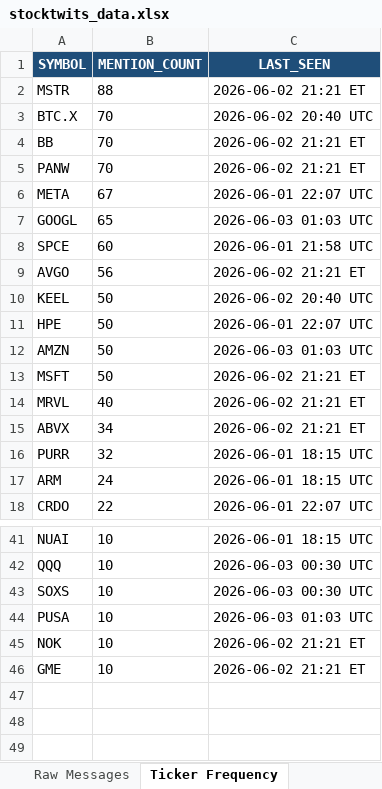
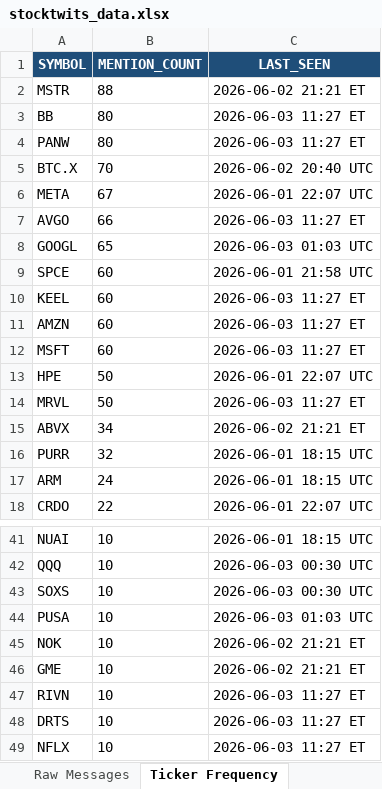
Before and after one commit to 7scgb4t8vc-cpu/stocktwits-collector, an Excel workbook: data/stocktwits_data.xlsx, sheet Ticker Frequency, drawn as a sheet; only a part is shown, gaps mark what is left out; values as stored, in another font and other column widths than the file's, no borders; removed rows and columns are numbered as before the commit, all else as after; the diff names each change by its address in the sheet, - before the commit and + after, or states it on an @@ line.

```diff
--- a/data/stocktwits_data.xlsx (sheet Ticker Frequency)
+++ b/data/stocktwits_data.xlsx (sheet Ticker Frequency)
+row 3: BB | 80 | 2026-06-03 11:27 ET
+row 4: PANW | 80 | 2026-06-03 11:27 ET
-row 4: BB | 70 | 2026-06-02 21:21 ET
-row 5: PANW | 70 | 2026-06-02 21:21 ET
+row 7: AVGO | 66 | 2026-06-03 11:27 ET
-row 9: AVGO | 56 | 2026-06-02 21:21 ET
-B10 (MENTION_COUNT): 50
+B10 (MENTION_COUNT): 60
-C10 (LAST_SEEN): 2026-06-02 20:40 UTC
+C10 (LAST_SEEN): 2026-06-03 11:27 ET
+row 11: AMZN | 60 | 2026-06-03 11:27 ET
+row 12: MSFT | 60 | 2026-06-03 11:27 ET
-row 12: AMZN | 50 | 2026-06-03 01:03 UTC
-row 13: MSFT | 50 | 2026-06-02 21:21 ET
-B14 (MENTION_COUNT): 40
+B14 (MENTION_COUNT): 50
-C14 (LAST_SEEN): 2026-06-02 21:21 ET
+C14 (LAST_SEEN): 2026-06-03 11:27 ET
+row 47: RIVN | 10 | 2026-06-03 11:27 ET
+row 48: DRTS | 10 | 2026-06-03 11:27 ET
+row 49: NFLX | 10 | 2026-06-03 11:27 ET
```
Also changed, not shown: sheet Raw Messages, sheet FinViz Data, 4 other files.
